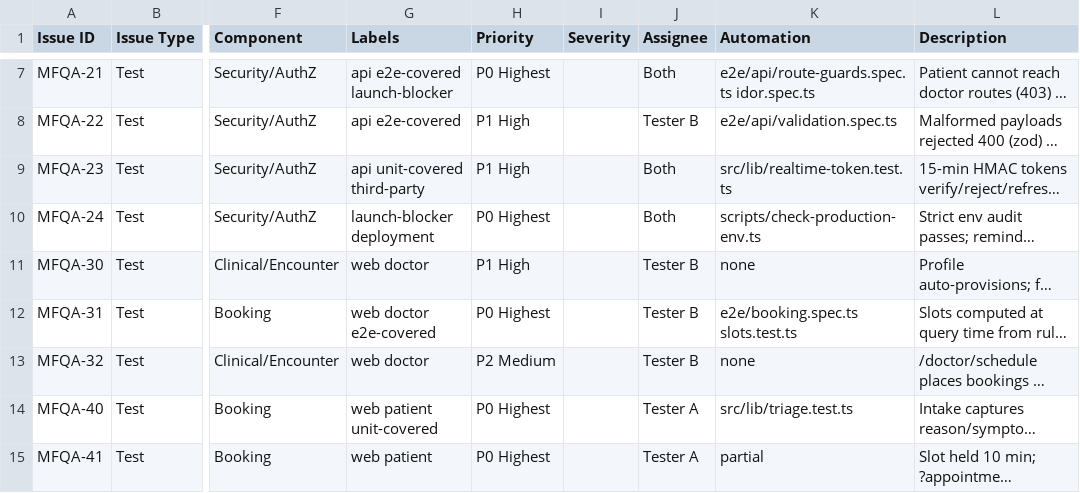
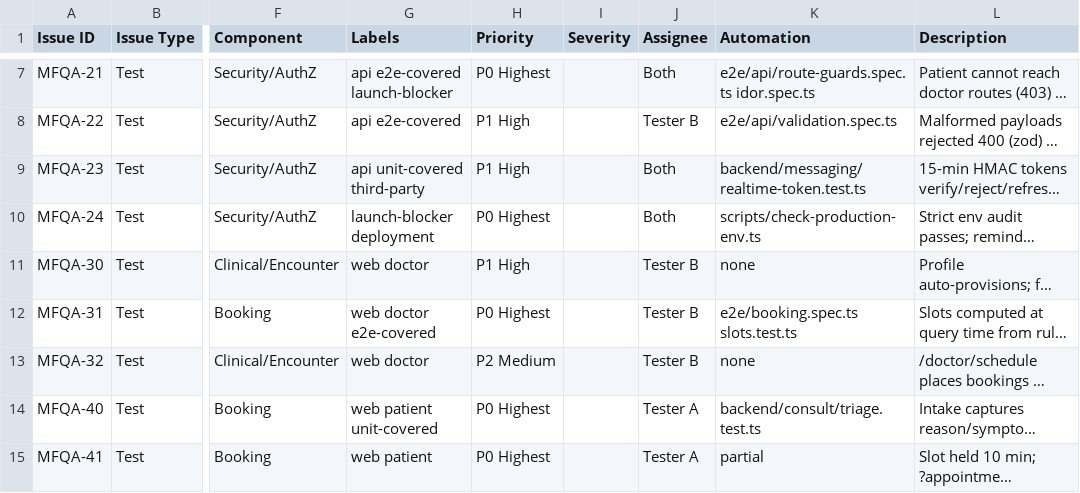
Before and after one commit to notSylas/Mediflow_v2, a CSV file: docs/qa/jira-import.csv, drawn as a sheet; only a part is shown, gaps mark what is left out; long unchanged cells end in …; the diff covers the shown part only; the diff names each change by its address in the sheet, - before the commit and + after, or states it on an @@ line.

```diff
--- a/docs/qa/jira-import.csv
+++ b/docs/qa/jira-import.csv
-K9 (Automation): src/lib/realtime-token.test.ts
+K9 (Automation): backend/messaging/realtime-token.test.ts
-K14 (Automation): src/lib/triage.test.ts
+K14 (Automation): backend/consult/triage.test.ts
```
Also changed, not shown: 7 edited cells elsewhere in this file, 7 other files.
